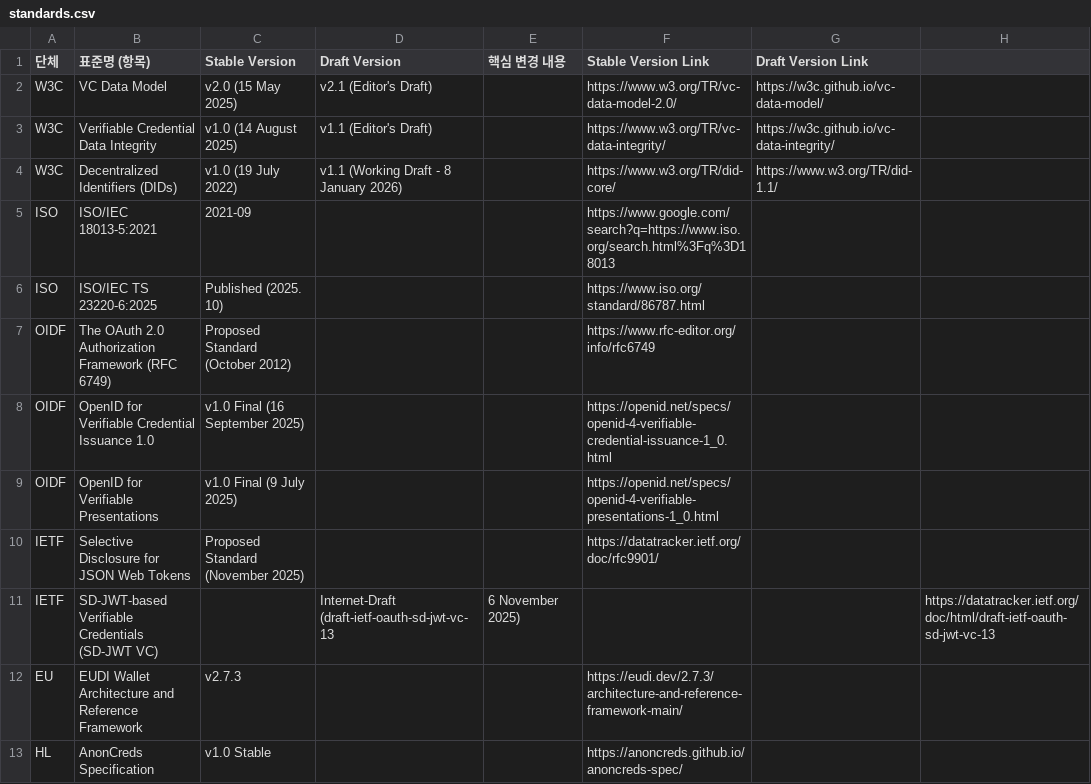
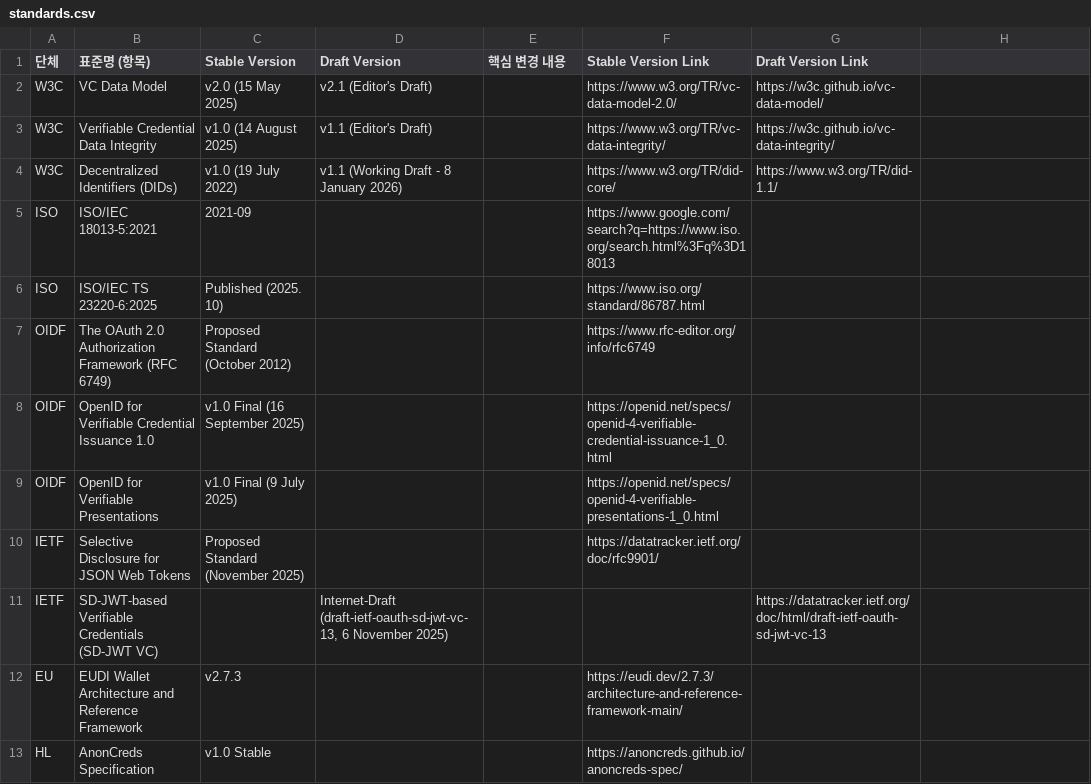
Before and after one commit to yoongyu-lee/standards-version-tracker, a CSV file: standards.csv, drawn as a sheet; the diff names each change by its address in the sheet, - before the commit and + after, or states it on an @@ line.

Commit message:
Update standards.csv

```diff
--- a/standards.csv
+++ b/standards.csv
-D11 (Draft Version): Internet-Draft (draft-ietf-oauth-sd-jwt-vc-13
+D11 (Draft Version): Internet-Draft (draft-ietf-oauth-sd-jwt-vc-13, 6 November 2025)
-E11 (핵심 변경 내용): 6 November 2025)
+E11 (핵심 변경 내용): (empty)
-G11 (Draft Version Link): (empty)
+G11 (Draft Version Link): https://datatracker.ietf.org/doc/html/draft-ietf-oauth-sd-jwt-vc-13
-H11: https://datatracker.ietf.org/doc/html/draft-ietf-oauth-sd-jwt-vc-13
+H11: (empty)
```
